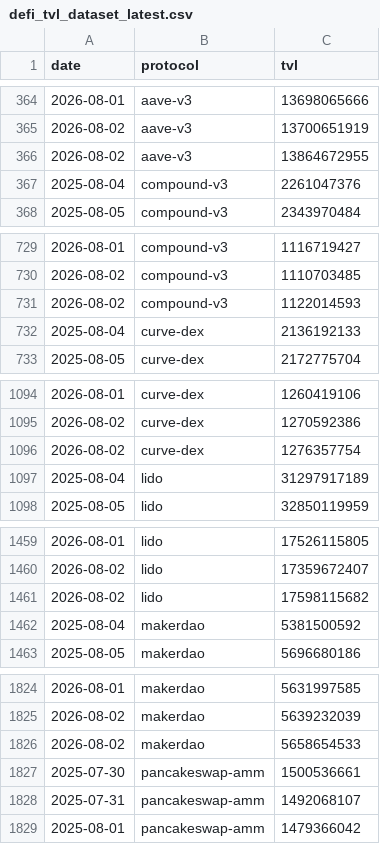
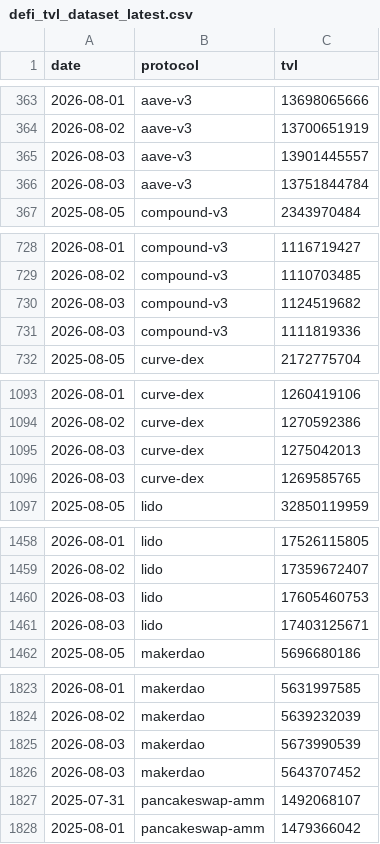
Before and after one commit to hugoneuvillepro-web/crypto-premium-dataset, a CSV file: defi_tvl_dataset_latest.csv, drawn as a sheet; only a part is shown, gaps mark what is left out; the diff covers the shown part only.

Commit message:
Update DeFi dataset 2026-08-03

```diff
--- a/defi_tvl_dataset_latest.csv
+++ b/defi_tvl_dataset_latest.csv
@@ -365,4 +364,4 @@ date,protocol,tvl
 2026-08-02,aave-v3,13700651919
-2026-08-02,aave-v3,13864672955
-2025-08-04,compound-v3,2261047376
+2026-08-03,aave-v3,13901445557
+2026-08-03,aave-v3,13751844784
 2025-08-05,compound-v3,2343970484
@@ -730,4 +729,4 @@ date,protocol,tvl
 2026-08-02,compound-v3,1110703485
-2026-08-02,compound-v3,1122014593
-2025-08-04,curve-dex,2136192133
+2026-08-03,compound-v3,1124519682
+2026-08-03,compound-v3,1111819336
 2025-08-05,curve-dex,2172775704
@@ -1095,4 +1094,4 @@ date,protocol,tvl
 2026-08-02,curve-dex,1270592386
-2026-08-02,curve-dex,1276357754
-2025-08-04,lido,31297917189
+2026-08-03,curve-dex,1275042013
+2026-08-03,curve-dex,1269585765
 2025-08-05,lido,32850119959
@@ -1460,4 +1459,4 @@ date,protocol,tvl
 2026-08-02,lido,17359672407
-2026-08-02,lido,17598115682
-2025-08-04,makerdao,5381500592
+2026-08-03,lido,17605460753
+2026-08-03,lido,17403125671
 2025-08-05,makerdao,5696680186
@@ -1825,4 +1824,4 @@ date,protocol,tvl
 2026-08-02,makerdao,5639232039
-2026-08-02,makerdao,5658654533
-2025-07-30,pancakeswap-amm,1500536661
+2026-08-03,makerdao,5673990539
+2026-08-03,makerdao,5643707452
 2025-07-31,pancakeswap-amm,1492068107
```
Also changed, not shown: 1 added row, 1 removed row and 2 edited cells elsewhere in this file.
